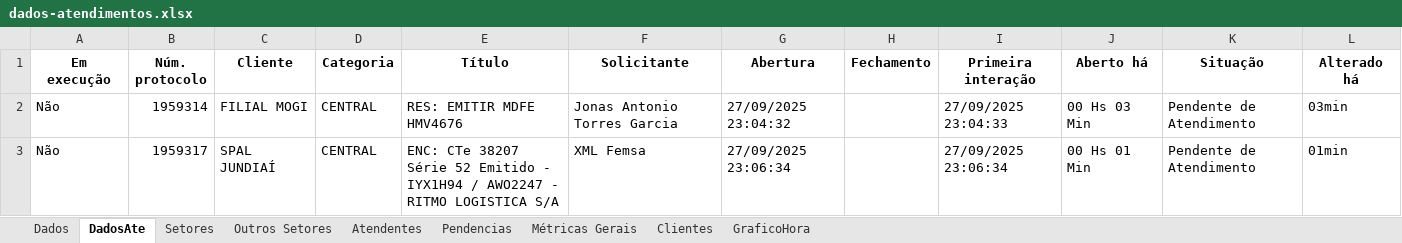
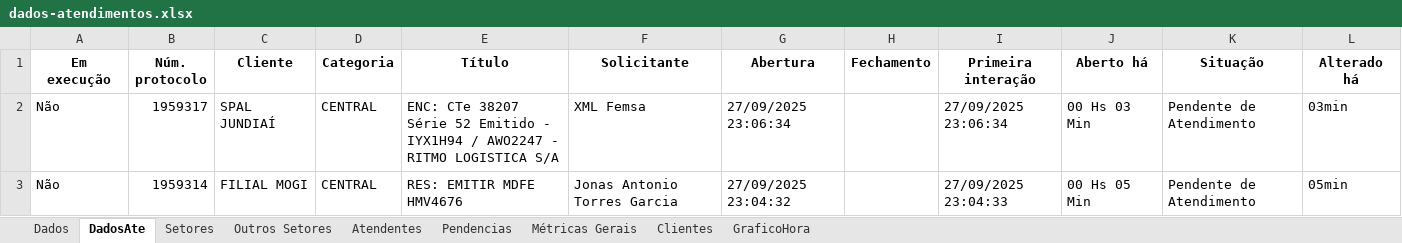
Before and after one commit to GabrielSilvaRit/Excel-painel, an Excel workbook: dados-atendimentos.xlsx, sheet DadosAte, drawn as a sheet; values as stored, in another font and other column widths than the file's, no borders; removed rows and columns are numbered as before the commit, all else as after; the diff names each change by its address in the sheet, - before the commit and + after, or states it on an @@ line.

```diff
--- a/dados-atendimentos.xlsx (sheet DadosAte)
+++ b/dados-atendimentos.xlsx (sheet DadosAte)
-row 2: Não | 1959314 | FILIAL MOGI | CENTRAL | RES: EMITIR MDFE HMV4676 | Jonas Antonio Torres Garcia | 27/09/2025 23:04:32 |  | 27/09/2025 23:04:33 | 00 Hs 03 Min | Pendente de Atendimento | 03min
-J2 (Aberto há): 00 Hs 01 Min
+J2 (Aberto há): 00 Hs 03 Min
-L2 (Alterado há): 01min
+L2 (Alterado há): 03min
+row 3: Não | 1959314 | FILIAL MOGI | CENTRAL | RES: EMITIR MDFE HMV4676 | Jonas Antonio Torres Garcia | 27/09/2025 23:04:32 |  | 27/09/2025 23:04:33 | 00 Hs 05 Min | Pendente de Atendimento | 05min
```
Also changed, not shown: sheet Dados, sheet Setores, sheet Métricas Gerais.
